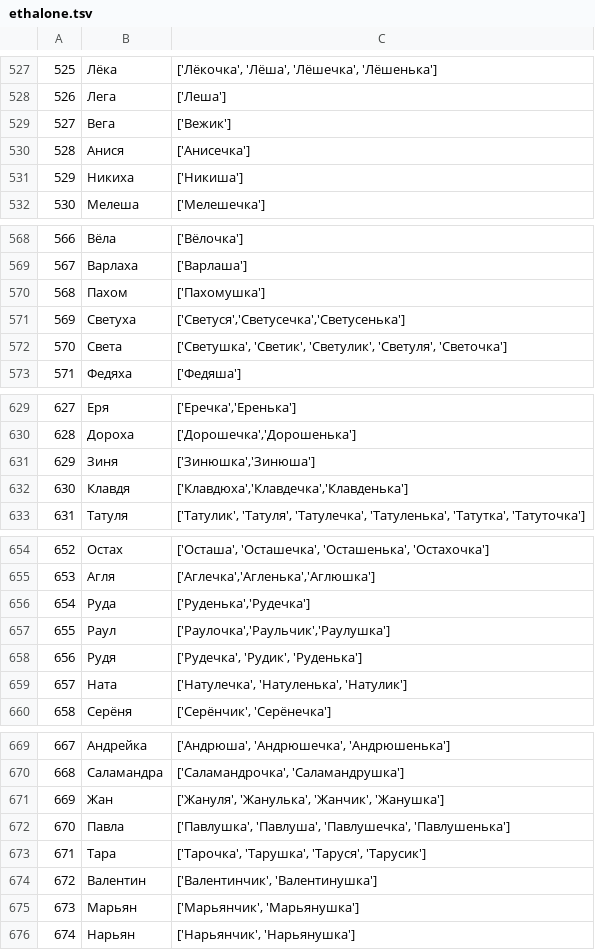
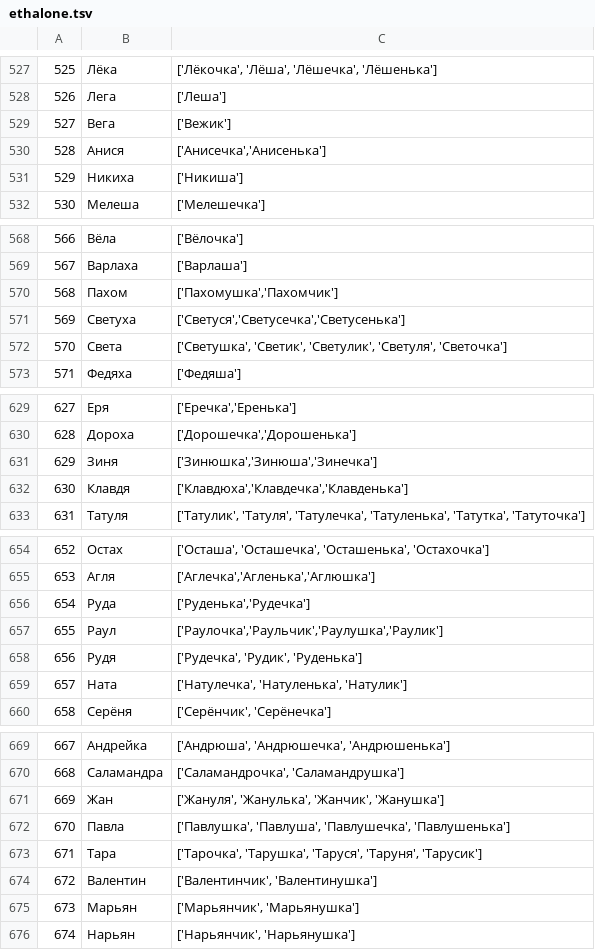
Before and after one commit to roddar92/russian_diminutives, a TSV file: data/ethalone.tsv, drawn as a sheet; only a part is shown, gaps mark what is left out; the diff covers the shown part only.

```diff
--- a/data/ethalone.tsv
+++ b/data/ethalone.tsv
@@ -529,3 +529,3 @@
 527,Вега,['Вежик']
-528,Анися,['Анисечка']
+528,Анися,"['Анисечка','Анисенька']"
 529,Никиха,['Никиша']
@@ -569,3 +569,3 @@
 567,Варлаха,['Варлаша']
-568,Пахом,['Пахомушка']
+568,Пахом,"['Пахомушка','Пахомчик']"
 569,Светуха,"['Светуся','Светусечка','Светусенька']"
@@ -630,3 +630,3 @@
 628,Дороха,"['Дорошечка','Дорошенька']"
-629,Зиня,"['Зинюшка','Зинюша']"
+629,Зиня,"['Зинюшка','Зинюша','Зинечка']"
 630,Клавдя,"['Клавдюха','Клавдечка','Клавденька']"
@@ -656,3 +656,3 @@
 654,Руда,"['Руденька','Рудечка']"
-655,Раул,"['Раулочка','Раульчик','Раулушка']"
+655,Раул,"['Раулочка','Раульчик','Раулушка','Раулик']"
 656,Рудя,"['Рудечка', 'Рудик', 'Руденька']"
@@ -672,3 +672,3 @@
 670,Павла,"['Павлушка', 'Павлуша', 'Павлушечка', 'Павлушенька']"
-671,Тара,"['Тарочка', 'Тарушка', 'Таруся', 'Тарусик']"
+671,Тара,"['Тарочка', 'Тарушка', 'Таруся', 'Таруня', 'Тарусик']"
 672,Валентин,"['Валентинчик', 'Валентинушка']"
```
Also changed, not shown: 3 added rows and 13 edited cells elsewhere in this file, 4 other files.
